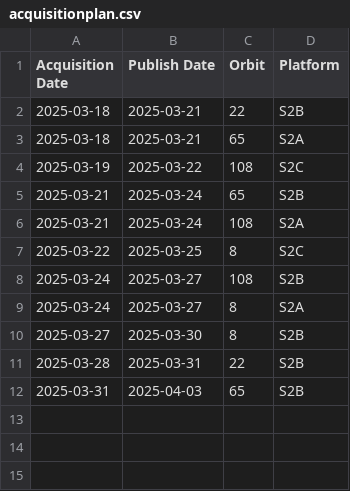
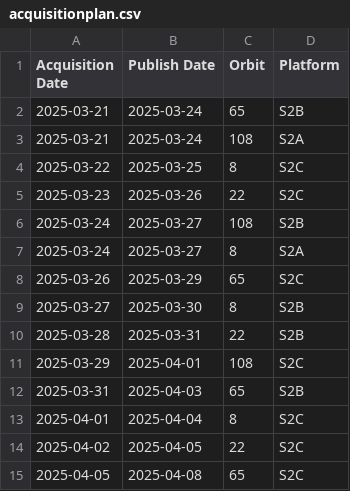
Before and after one commit to davidoesch/Sentinel-2-Acquisition-Plan-Harvesting, a CSV file: acquisitionplan.csv, drawn as a sheet.

Commit message:
acquisitionplan.csv push done

```diff
--- a/acquisitionplan.csv
+++ b/acquisitionplan.csv
@@ -1,5 +1,2 @@
 Acquisition Date,Publish Date,Orbit,Platform
-2025-03-18,2025-03-21,22,S2B
-2025-03-18,2025-03-21,65,S2A
-2025-03-19,2025-03-22,108,S2C
 2025-03-21,2025-03-24,65,S2B
@@ -7,6 +4,12 @@ Acquisition Date,Publish Date,Orbit,Platform
 2025-03-22,2025-03-25,8,S2C
+2025-03-23,2025-03-26,22,S2C
 2025-03-24,2025-03-27,108,S2B
 2025-03-24,2025-03-27,8,S2A
+2025-03-26,2025-03-29,65,S2C
 2025-03-27,2025-03-30,8,S2B
 2025-03-28,2025-03-31,22,S2B
+2025-03-29,2025-04-01,108,S2C
 2025-03-31,2025-04-03,65,S2B
+2025-04-01,2025-04-04,8,S2C
+2025-04-02,2025-04-05,22,S2C
+2025-04-05,2025-04-08,65,S2C
```
